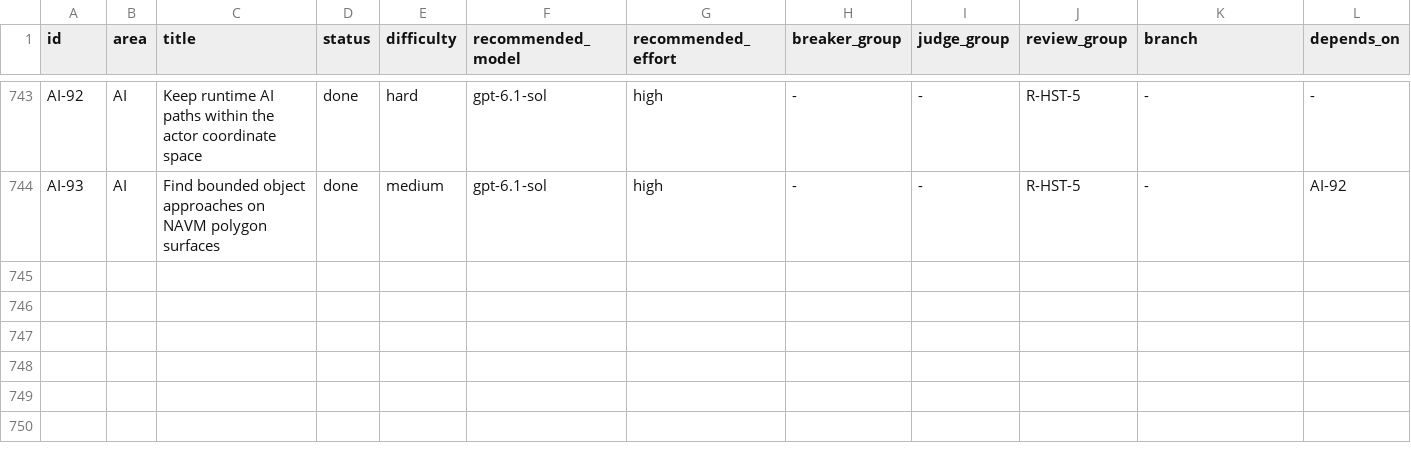
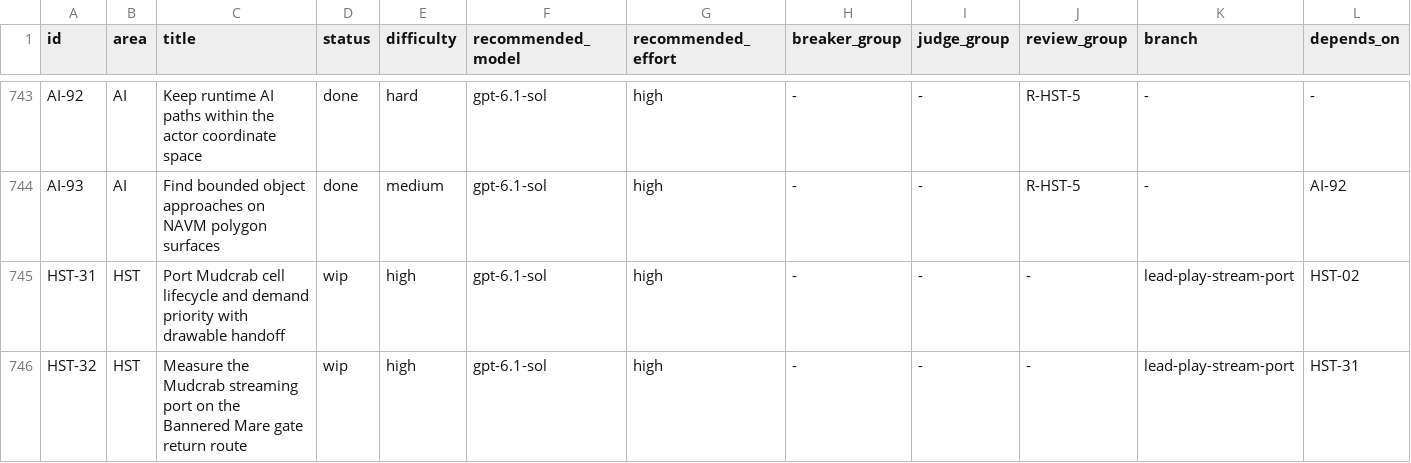
Before and after one commit to earthbone/earthbone-engine, a CSV file: BACKLOG.csv, drawn as a sheet; only a part is shown, gaps mark what is left out; rows hold the shown columns only; the diff names each change by its address in the sheet, - before the commit and + after, or states it on an @@ line.

Commit message:
Port Mudcrab cell streaming lifecycle and demand priority
Track generation-checked preparation and drawable ownership, retry failed cells, retain old coverage and rank nearby demand with aged service. Expose frame readiness counts and add MIT source notices.

Record partial installed route evidence and baseline AI gate failures without weakening checks.

```diff
--- a/BACKLOG.csv
+++ b/BACKLOG.csv
+row 745: HST-31 | HST | Port Mudcrab cell lifecycle and demand priority with drawable handoff | wip | high | gpt-6.1-sol | high | - | - | - | lead-play-stream-port | HST-02
+row 746: HST-32 | HST | Measure the Mudcrab streaming port on the Bannered Mare gate return route | wip | high | gpt-6.1-sol | high | - | - | - | lead-play-stream-port | HST-31
```
Also changed, not shown: 27 other files.
